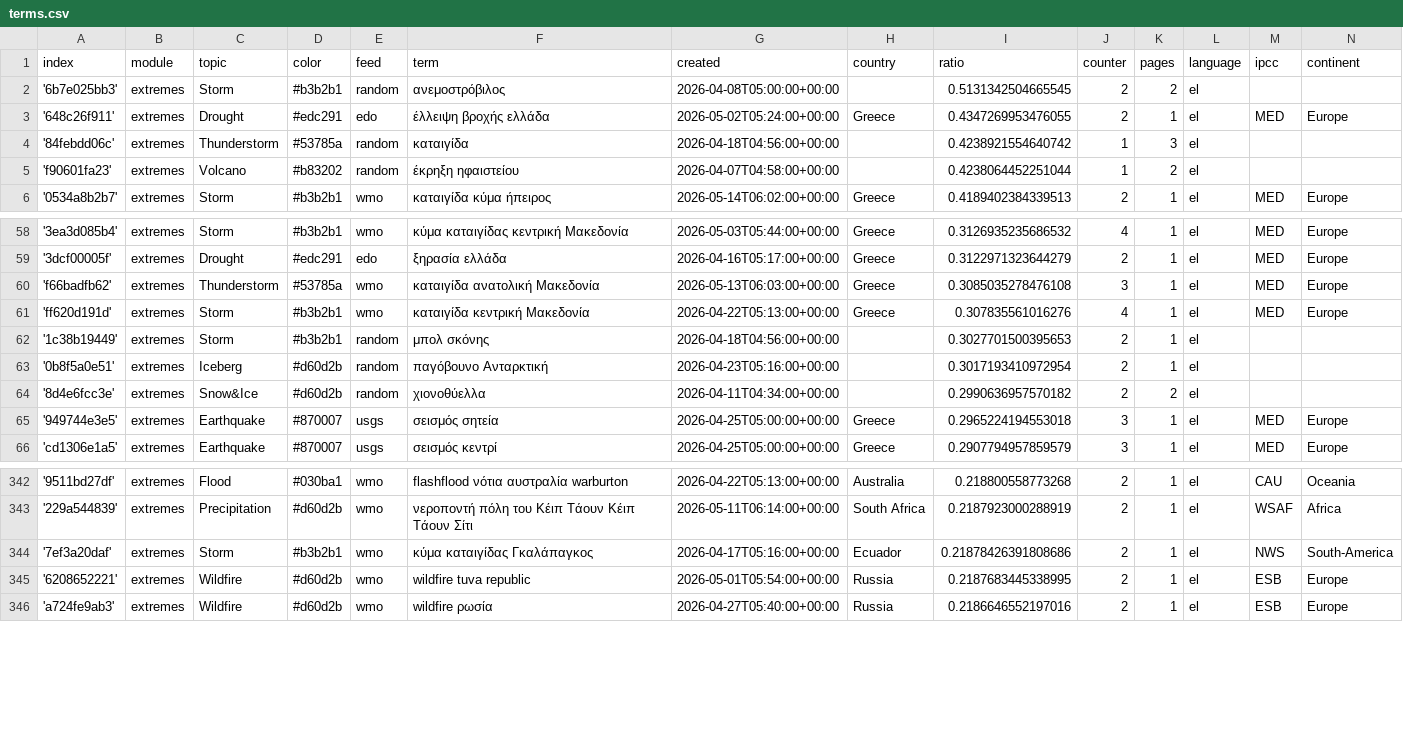
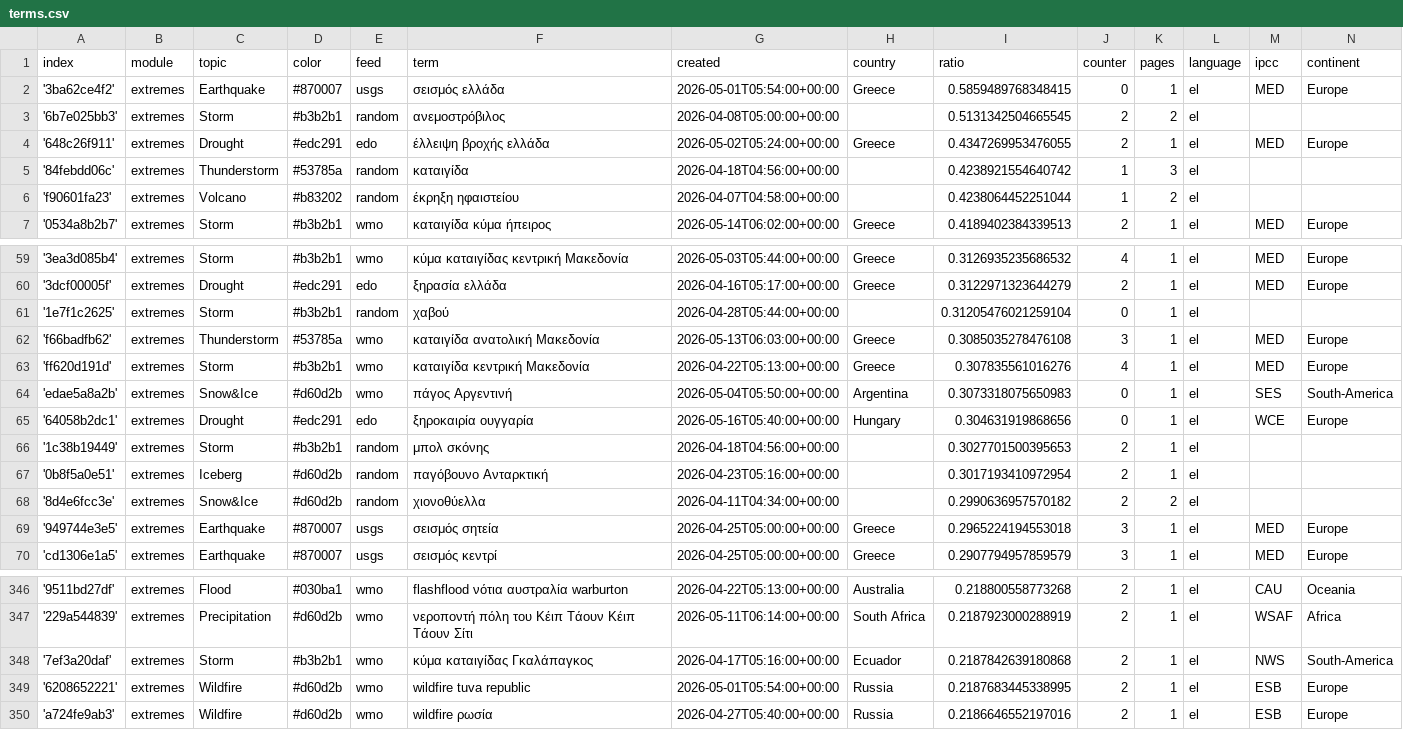
Before and after one commit to newsWhisperer/greekExtremes, a CSV file: terms.csv, drawn as a sheet; only a part is shown, gaps mark what is left out.

Commit message:
Commit from GitHub Actions (import:0.0)

```diff
--- a/terms.csv
+++ b/terms.csv
@@ -1,2 +1,3 @@
 index,module,topic,color,feed,term,created,country,ratio,counter,pages,language,ipcc,continent
+'3ba62ce4f2',extremes,Earthquake,#870007,usgs,σεισμός ελλάδα,2026-05-01T05:54:00+00:00,Greece,0.5859489768348415,0,1,el,MED,Europe
 '6b7e025bb3',extremes,Storm,#b3b2b1,random,ανεμοστρόβιλος,2026-04-08T05:00:00+00:00,,0.5131342504665545,2,2,el,,
@@ -59,4 +60,7 @@ index,module,topic,color,feed,term,created,country,ratio,counter,pages,language,
 '3dcf00005f',extremes,Drought,#edc291,edo,ξηρασία ελλάδα,2026-04-16T05:17:00+00:00,Greece,0.3122971323644279,2,1,el,MED,Europe
+'1e7f1c2625',extremes,Storm,#b3b2b1,random,χαβού,2026-04-28T05:44:00+00:00,,0.31205476021259104,0,1,el,,
 'f66badfb62',extremes,Thunderstorm,#53785a,wmo,καταιγίδα ανατολική Μακεδονία,2026-05-13T06:03:00+00:00,Greece,0.3085035278476108,3,1,el,MED,Europe
 'ff620d191d',extremes,Storm,#b3b2b1,wmo,καταιγίδα κεντρική Μακεδονία,2026-04-22T05:13:00+00:00,Greece,0.307835561016276,4,1,el,MED,Europe
+'edae5a8a2b',extremes,Snow&Ice,#d60d2b,wmo,πάγος Αργεντινή,2026-05-04T05:50:00+00:00,Argentina,0.3073318075650983,0,1,el,SES,South-America
+'64058b2dc1',extremes,Drought,#edc291,edo,ξηροκαιρία ουγγαρία,2026-05-16T05:40:00+00:00,Hungary,0.304631919868656,0,1,el,WCE,Europe
 '1c38b19449',extremes,Storm,#b3b2b1,random,μπολ σκόνης,2026-04-18T04:56:00+00:00,,0.3027701500395653,2,1,el,,
@@ -343,3 +347,3 @@ index,module,topic,color,feed,term,created,country,ratio,counter,pages,language,
 '229a544839',extremes,Precipitation,#d60d2b,wmo,νεροποντή πόλη του Κέιπ Τάουν Κέιπ Τάουν Σίτι,2026-05-11T06:14:00+00:00,South Africa,0.2187923000288919,2,1,el,WSAF,Africa
-'7ef3a20daf',extremes,Storm,#b3b2b1,wmo,κύμα καταιγίδας Γκαλάπαγκος,2026-04-17T05:16:00+00:00,Ecuador,0.21878426391808686,2,1,el,NWS,South-America
+'7ef3a20daf',extremes,Storm,#b3b2b1,wmo,κύμα καταιγίδας Γκαλάπαγκος,2026-04-17T05:16:00+00:00,Ecuador,0.2187842639180868,2,1,el,NWS,South-America
 '6208652221',extremes,Wildfire,#d60d2b,wmo,wildfire tuva republic,2026-05-01T05:54:00+00:00,Russia,0.2187683445338995,2,1,el,ESB,Europe
```
